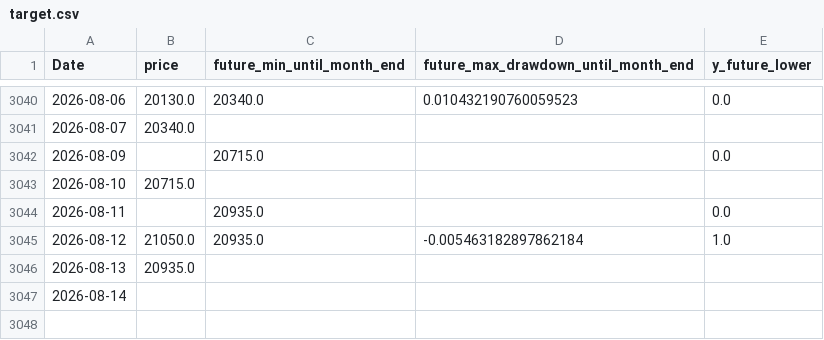
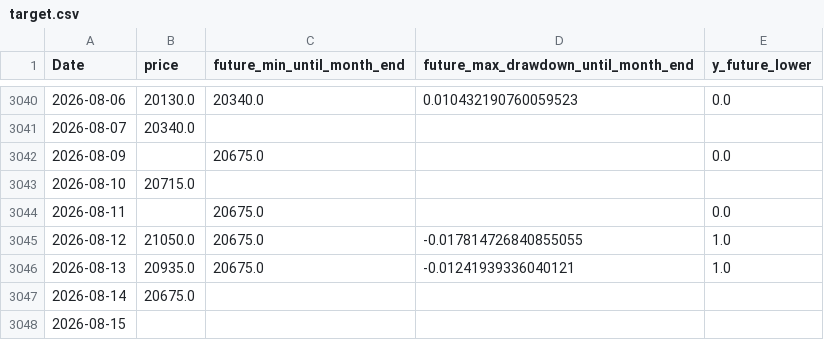
Before and after one commit to ukimotodatascience/gold-buy-timing-optimizer, a CSV file: data/target.csv, drawn as a sheet; only a part is shown, gaps mark what is left out.

```diff
--- a/data/target.csv
+++ b/data/target.csv
@@ -3041,7 +3041,8 @@
 2026-08-07,20340.0,,,
-2026-08-09,,20715.0,,0.0
+2026-08-09,,20675.0,,0.0
 2026-08-10,20715.0,,,
-2026-08-11,,20935.0,,0.0
-2026-08-12,21050.0,20935.0,-0.005463182897862184,1.0
-2026-08-13,20935.0,,,
-2026-08-14,,,,
+2026-08-11,,20675.0,,0.0
+2026-08-12,21050.0,20675.0,-0.017814726840855055,1.0
+2026-08-13,20935.0,20675.0,-0.01241939336040121,1.0
+2026-08-14,20675.0,,,
+2026-08-15,,,,
```
Also changed, not shown: 2 other files.
